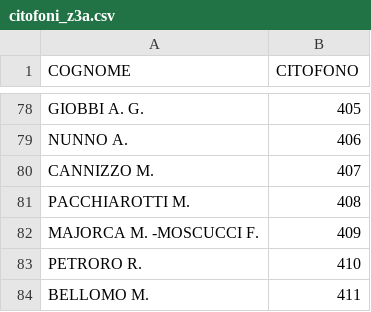
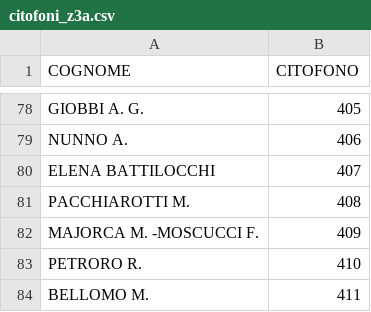
Before and after one commit to z3aroma/z3aroma.github.io, a CSV file: data/citofoni_z3a.csv, drawn as a sheet; only a part is shown, gaps mark what is left out.

Commit message:
Update citofoni_z3a.csv: Aggiunto: ELENA BATTILOCCHI (int 407); Rimosso: CANNIZZO M. (int 407)

```diff
--- a/data/citofoni_z3a.csv
+++ b/data/citofoni_z3a.csv
@@ -79,3 +79,3 @@ GIOBBI A. G.;405
 NUNNO A.;406
-CANNIZZO M.;407
+ELENA BATTILOCCHI;407
 PACCHIAROTTI M.;408
```
